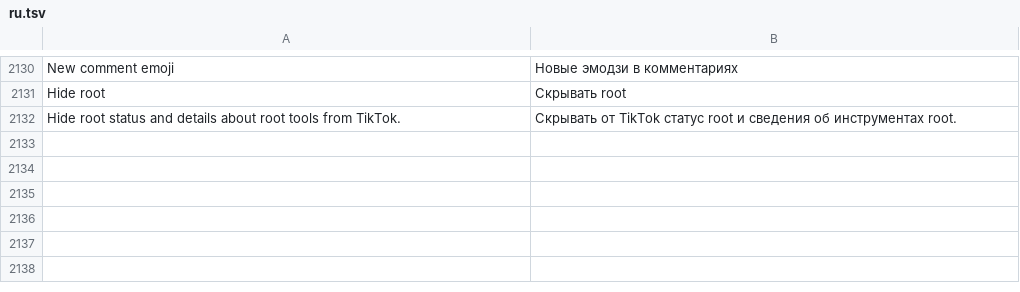
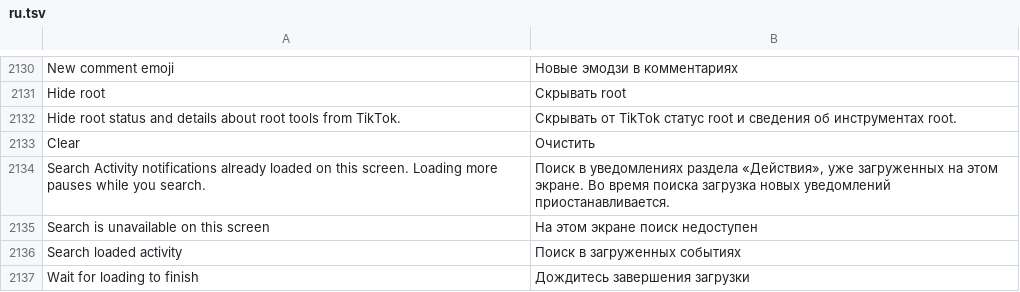
Before and after one commit to Nezumi-2711/HushFeed, a TSV file: extensions/tiktok/src/main/l10n/ru.tsv, drawn as a sheet; only a part is shown, gaps mark what is left out.

Commit message:
feat(inbox): search loaded activity without starting more requests

```diff
--- a/extensions/tiktok/src/main/l10n/ru.tsv
+++ b/extensions/tiktok/src/main/l10n/ru.tsv
@@ -2132 +2132,6 @@ Hide root	Скрывать root
 Hide root status and details about root tools from TikTok.	Скрывать от TikTok статус root и сведения об инструментах root.
+Clear	Очистить
+Search Activity notifications already loaded on this screen. Loading more pauses while you search.	Поиск в уведомлениях раздела «Действия», уже загруженных на этом экране. Во время поиска загрузка новых уведомлений приостанавливается.
+Search is unavailable on this screen	На этом экране поиск недоступен
+Search loaded activity	Поиск в загруженных событиях
+Wait for loading to finish	Дождитесь завершения загрузки
```
Also changed, not shown: extensions/tiktok/src/main/l10n/az.tsv, extensions/tiktok/src/main/l10n/de.tsv, 44 other files.
